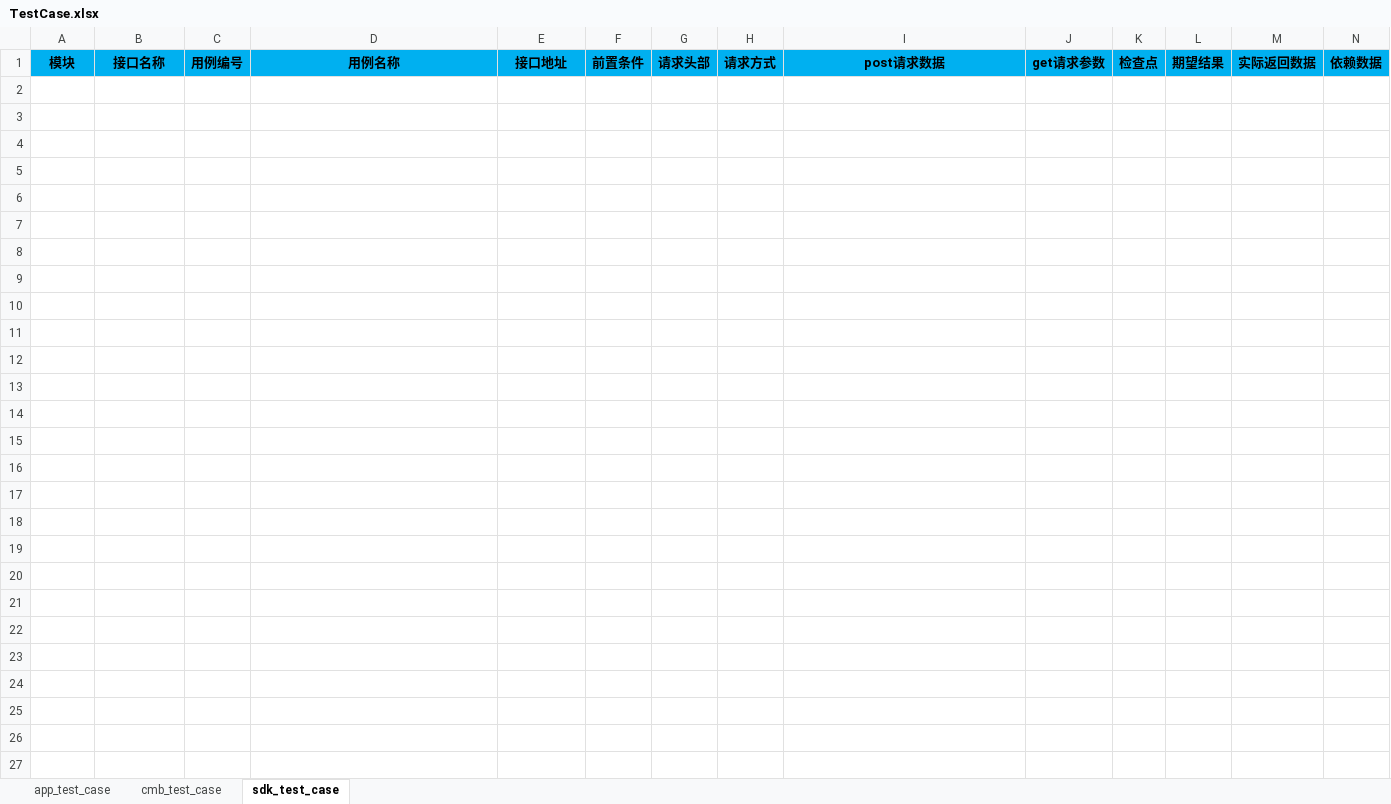
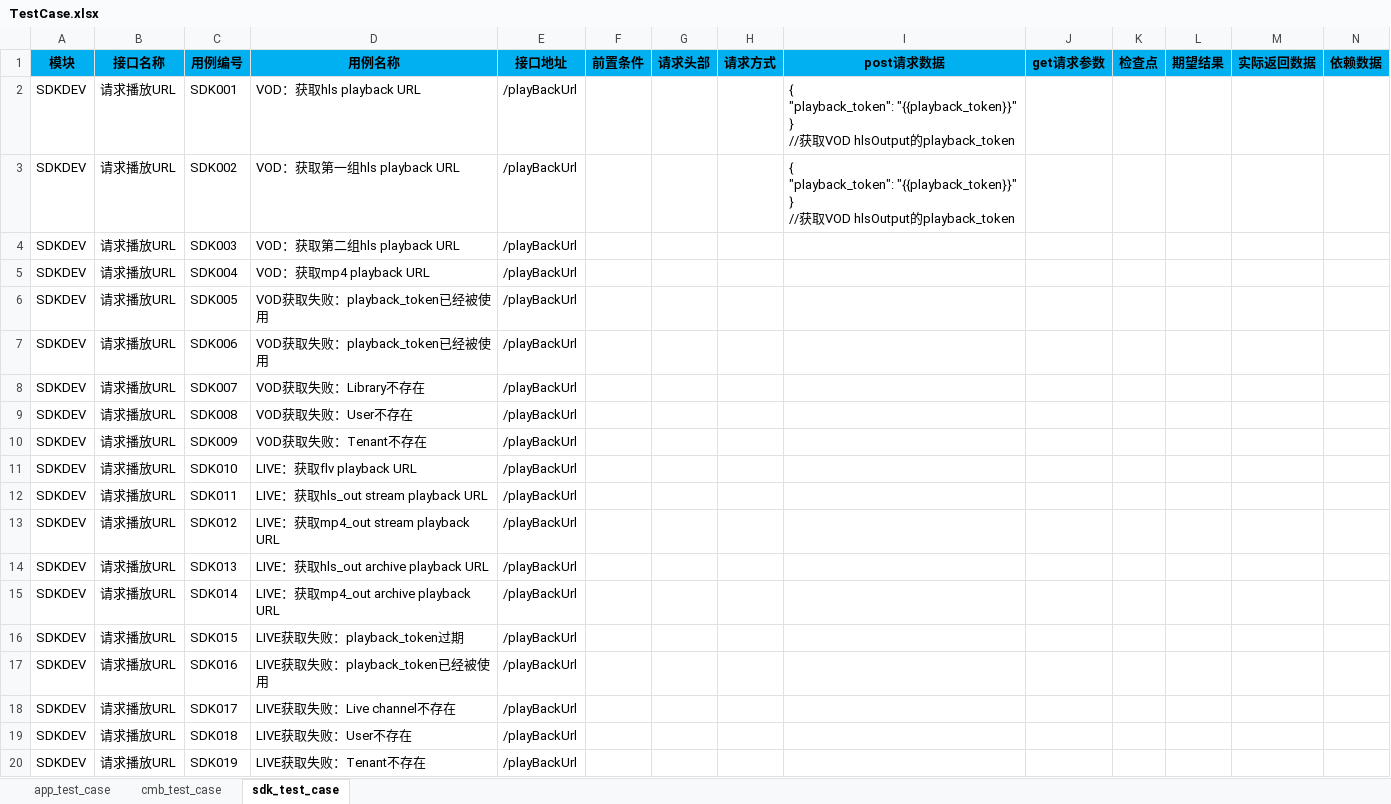
Before and after one commit to guohaiyi/poppy, an Excel workbook: testDataFile/TestCase.xlsx, sheet sdk_test_case, drawn as a sheet; values as stored, in another font and other column widths than the file's, no borders; ↵ is a line break in a cell; the diff names each change by its address in the sheet, - before the commit and + after, or states it on an @@ line.

```diff
--- a/testDataFile/TestCase.xlsx (sheet sdk_test_case)
+++ b/testDataFile/TestCase.xlsx (sheet sdk_test_case)
+row 2: SDKDEV | 请求播放URL | SDK001 | VOD：获取hls playback URL | /playBackUrl |  |  |  | { ↵ "playback_token": "{{playback_token}}" ↵ } ↵ //获取VOD hlsOutput的playback_token
+row 3: SDKDEV | 请求播放URL | SDK002 | VOD：获取第一组hls playback URL | /playBackUrl |  |  |  | { ↵ "playback_token": "{{playback_token}}" ↵ } ↵ //获取VOD hlsOutput的playback_token
+row 4: SDKDEV | 请求播放URL | SDK003 | VOD：获取第二组hls playback URL | /playBackUrl
+row 5: SDKDEV | 请求播放URL | SDK004 | VOD：获取mp4 playback URL | /playBackUrl
+row 6: SDKDEV | 请求播放URL | SDK005 | VOD获取失败：playback_token已经被使用 | /playBackUrl
+row 7: SDKDEV | 请求播放URL | SDK006 | VOD获取失败：playback_token已经被使用 | /playBackUrl
+row 8: SDKDEV | 请求播放URL | SDK007 | VOD获取失败：Library不存在 | /playBackUrl
+row 9: SDKDEV | 请求播放URL | SDK008 | VOD获取失败：User不存在 | /playBackUrl
+row 10: SDKDEV | 请求播放URL | SDK009 | VOD获取失败：Tenant不存在 | /playBackUrl
+row 11: SDKDEV | 请求播放URL | SDK010 | LIVE：获取flv playback URL | /playBackUrl
+row 12: SDKDEV | 请求播放URL | SDK011 | LIVE：获取hls_out stream playback URL | /playBackUrl
+row 13: SDKDEV | 请求播放URL | SDK012 | LIVE：获取mp4_out stream playback URL | /playBackUrl
+row 14: SDKDEV | 请求播放URL | SDK013 | LIVE：获取hls_out archive playback URL | /playBackUrl
+row 15: SDKDEV | 请求播放URL | SDK014 | LIVE：获取mp4_out archive playback URL | /playBackUrl
+row 16: SDKDEV | 请求播放URL | SDK015 | LIVE获取失败：playback_token过期 | /playBackUrl
+row 17: SDKDEV | 请求播放URL | SDK016 | LIVE获取失败：playback_token已经被使用 | /playBackUrl
+row 18: SDKDEV | 请求播放URL | SDK017 | LIVE获取失败：Live channel不存在 | /playBackUrl
+row 19: SDKDEV | 请求播放URL | SDK018 | LIVE获取失败：User不存在 | /playBackUrl
+row 20: SDKDEV | 请求播放URL | SDK019 | LIVE获取失败：Tenant不存在 | /playBackUrl
```
Also changed, not shown: sheet app_test_case, 10 other files.
